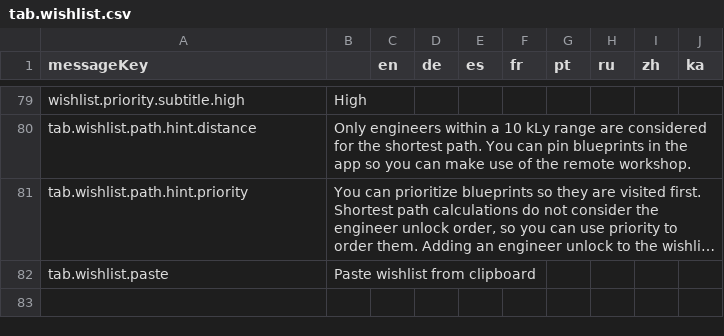
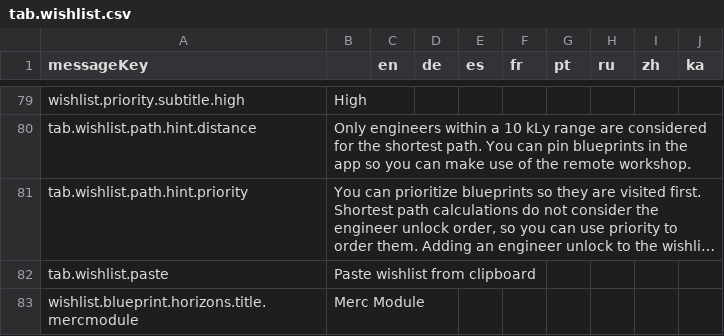
Before and after one commit to jixxed/ed-odyssey-materials-helper, a CSV file: application/src/main/resources/locale/tab.wishlist.csv, drawn as a sheet; only a part is shown, gaps mark what is left out; long unchanged cells end in ….

Commit message:
wishlist merc module title

```diff
--- a/application/src/main/resources/locale/tab.wishlist.csv
+++ b/application/src/main/resources/locale/tab.wishlist.csv
@@ -82 +82,2 @@
 "tab.wishlist.paste","Paste wishlist from clipboard","","","","","","","",""
+"wishlist.blueprint.horizons.title.mercmodule","Merc Module","","","","","","","",""
```
Also changed, not shown: 2 other files.
